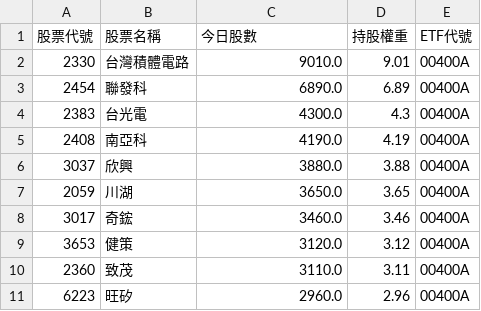
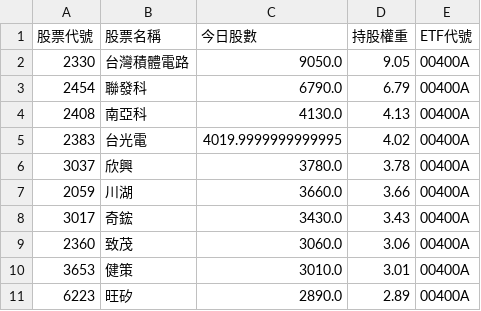
Before and after one commit to caesar263/my-etf-tracker, a CSV file: holdings_00400A.csv, drawn as a sheet.

```diff
--- a/holdings_00400A.csv
+++ b/holdings_00400A.csv
@@ -1,11 +1,11 @@
 股票代號,股票名稱,今日股數,持股權重,ETF代號
-2330,台灣積體電路,9010.0,9.01,00400A
-2454,聯發科,6890.0,6.89,00400A
-2383,台光電,4300.0,4.3,00400A
-2408,南亞科,4190.0,4.19,00400A
-3037,欣興,3880.0,3.88,00400A
-2059,川湖,3650.0,3.65,00400A
-3017,奇鋐,3460.0,3.46,00400A
-3653,健策,3120.0,3.12,00400A
-2360,致茂,3110.0,3.11,00400A
-6223,旺矽,2960.0,2.96,00400A
+2330,台灣積體電路,9050.0,9.05,00400A
+2454,聯發科,6790.0,6.79,00400A
+2408,南亞科,4130.0,4.13,00400A
+2383,台光電,4019.9999999999995,4.02,00400A
+3037,欣興,3780.0,3.78,00400A
+2059,川湖,3660.0,3.66,00400A
+3017,奇鋐,3430.0,3.43,00400A
+2360,致茂,3060.0,3.06,00400A
+3653,健策,3010.0,3.01,00400A
+6223,旺矽,2890.0,2.89,00400A
```
Also changed, not shown: final_analysis.csv, holdings_00980A.csv, 14 other files.
